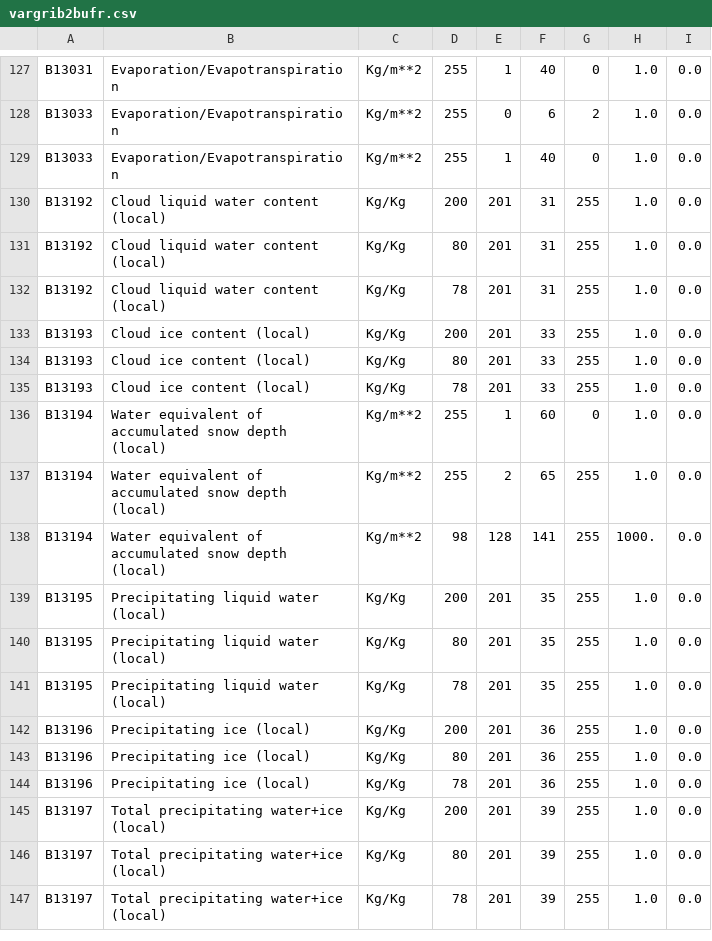
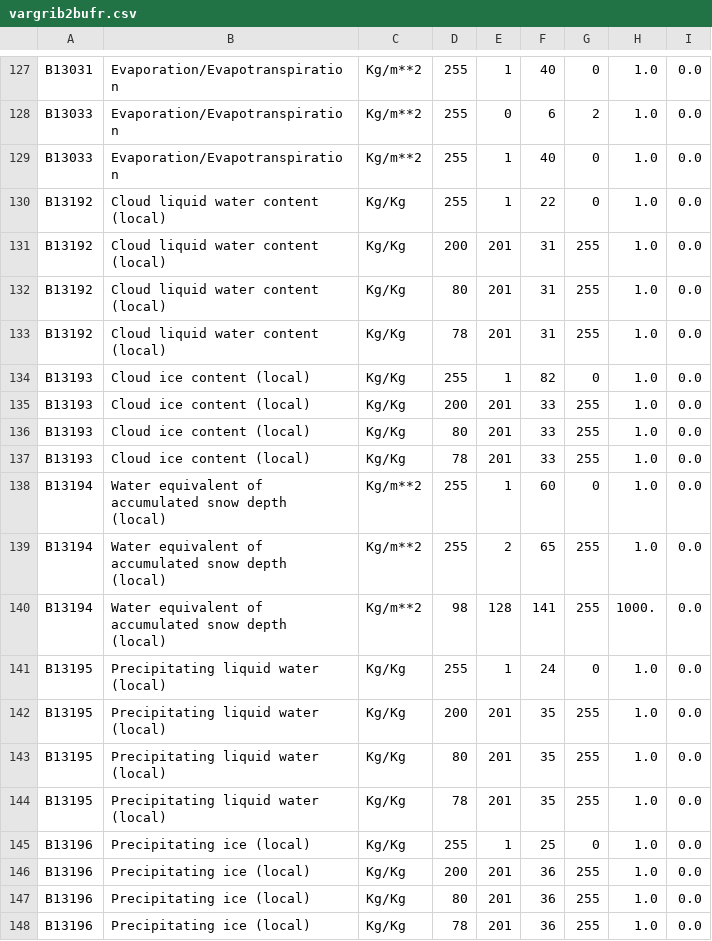
Before and after one commit to ARPA-SIMC/libsim, a CSV file: data/vargrib2bufr.csv, drawn as a sheet; only a part is shown, gaps mark what is left out; the shorter side is filled out with more unchanged rows; the diff names each change by its address in the sheet, - before the commit and + after, or states it on an @@ line.

Commit message:
add some grib2 entries

```diff
--- a/data/vargrib2bufr.csv
+++ b/data/vargrib2bufr.csv
+row 130: B13192 | Cloud liquid water content (local) | Kg/Kg | 255 | 1 | 22 | 0 | 1.0 | 0.0
+row 134: B13193 | Cloud ice content (local) | Kg/Kg | 255 | 1 | 82 | 0 | 1.0 | 0.0
+row 141: B13195 | Precipitating liquid water (local) | Kg/Kg | 255 | 1 | 24 | 0 | 1.0 | 0.0
+row 145: B13196 | Precipitating ice (local) | Kg/Kg | 255 | 1 | 25 | 0 | 1.0 | 0.0
```
